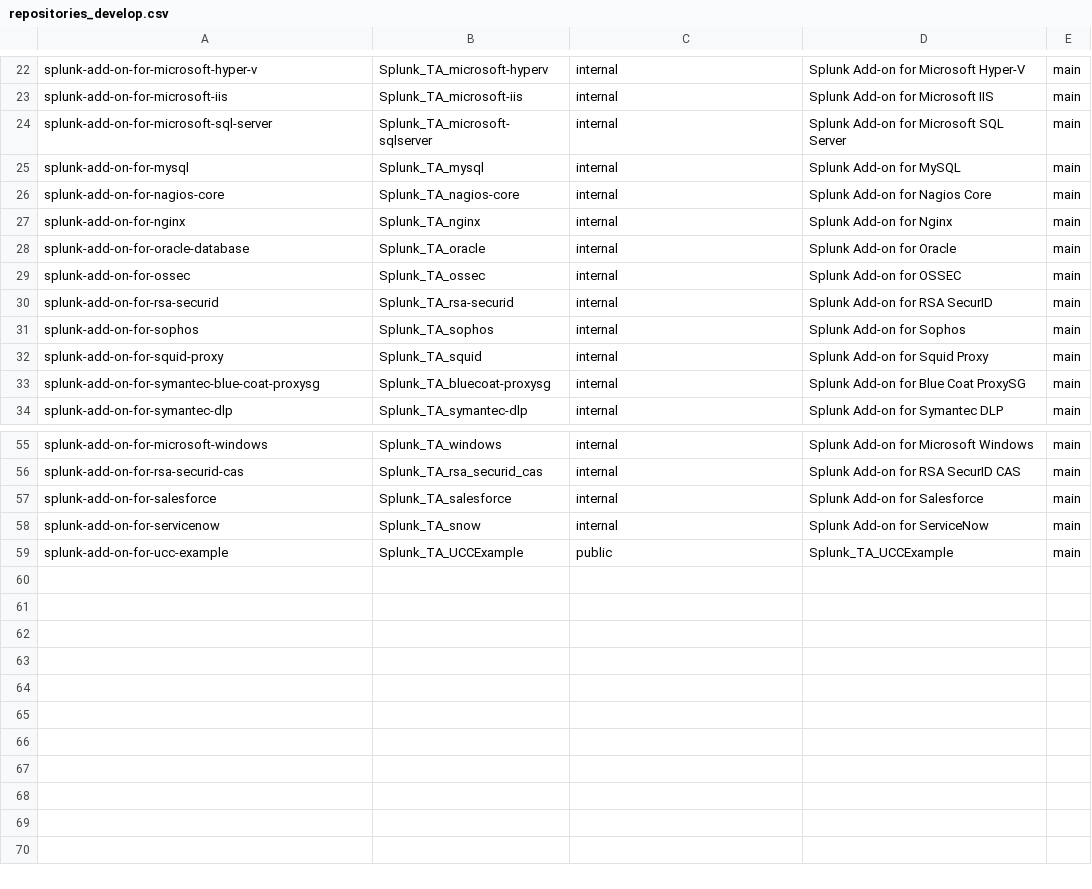
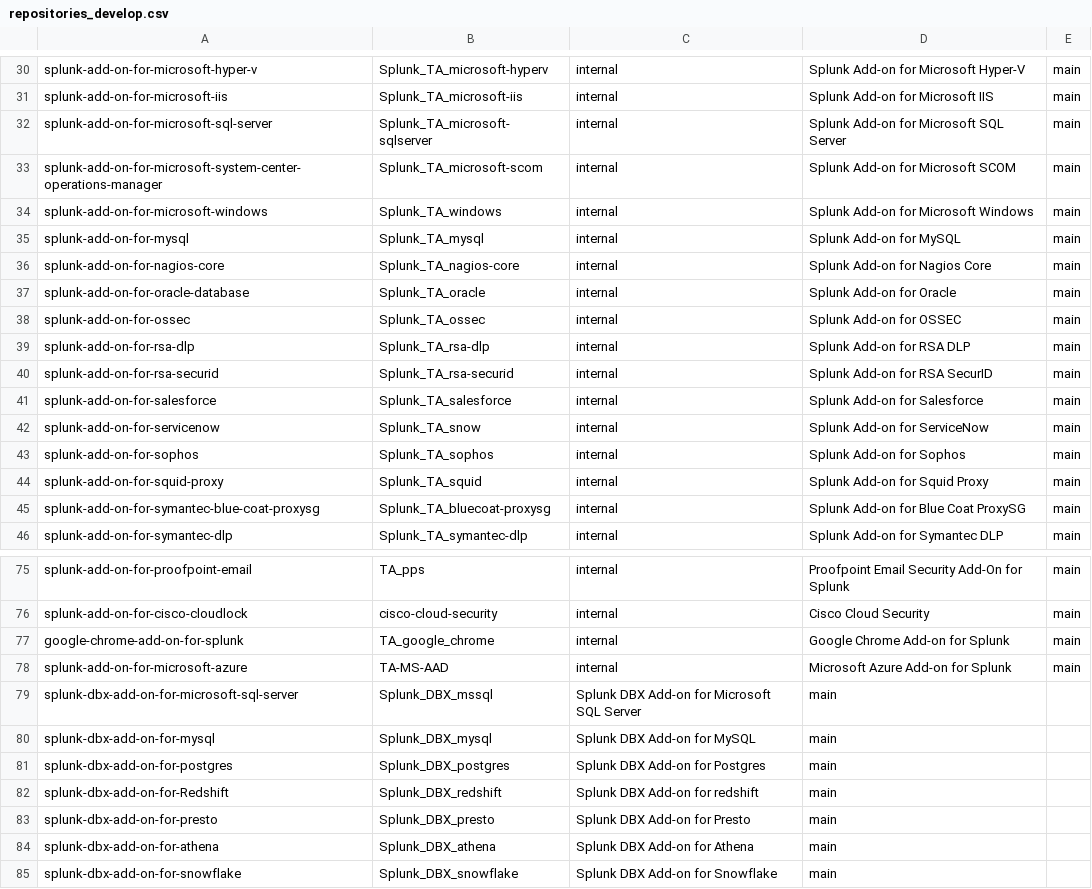
Before and after one commit to wmazur-splunk/addonfactory-repository-template, a CSV file: repositories_develop.csv, drawn as a sheet; only a part is shown, gaps mark what is left out; removed rows and columns are numbered as before the commit, all else as after; the diff covers the shown part only; the diff names each change by its address in the sheet, - before the commit and + after, or states it on an @@ line.

```diff
--- a/repositories_develop.csv
+++ b/repositories_develop.csv
@@ row 54 moved to row 33: splunk-add-on-for-microsoft-system-cente… @@
+row 34: splunk-add-on-for-microsoft-windows | Splunk_TA_windows | internal | Splunk Add-on for Microsoft Windows | main
-row 27: splunk-add-on-for-nginx | Splunk_TA_nginx | internal | Splunk Add-on for Nginx | main
+row 39: splunk-add-on-for-rsa-dlp | Splunk_TA_rsa-dlp | internal | Splunk Add-on for RSA DLP | main
+row 41: splunk-add-on-for-salesforce | Splunk_TA_salesforce | internal | Splunk Add-on for Salesforce | main
+row 42: splunk-add-on-for-servicenow | Splunk_TA_snow | internal | Splunk Add-on for ServiceNow | main
-A75: splunk-add-on-for-microsoft-windows
+A75: splunk-add-on-for-proofpoint-email
-B75: Splunk_TA_windows
+B75: TA_pps
-D75: Splunk Add-on for Microsoft Windows
+D75: Proofpoint Email Security Add-On for Splunk
-A76: splunk-add-on-for-rsa-securid-cas
+A76: splunk-add-on-for-cisco-cloudlock
-B76: Splunk_TA_rsa_securid_cas
+B76: cisco-cloud-security
-D76: Splunk Add-on for RSA SecurID CAS
+D76: Cisco Cloud Security
-A77: splunk-add-on-for-salesforce
+A77: google-chrome-add-on-for-splunk
-B77: Splunk_TA_salesforce
+B77: TA_google_chrome
-D77: Splunk Add-on for Salesforce
+D77: Google Chrome Add-on for Splunk
-A78: splunk-add-on-for-servicenow
+A78: splunk-add-on-for-microsoft-azure
-B78: Splunk_TA_snow
+B78: TA-MS-AAD
-D78: Splunk Add-on for ServiceNow
+D78: Microsoft Azure Add-on for Splunk
@@ row 59 moved to row 57: splunk-add-on-for-ucc-example @@
+row 79: splunk-dbx-add-on-for-microsoft-sql-server | Splunk_DBX_mssql | Splunk DBX Add-on for Microsoft SQL Server | main
+row 80: splunk-dbx-add-on-for-mysql | Splunk_DBX_mysql | Splunk DBX Add-on for MySQL | main
+row 81: splunk-dbx-add-on-for-postgres | Splunk_DBX_postgres | Splunk DBX Add-on for Postgres | main
+row 82: splunk-dbx-add-on-for-Redshift | Splunk_DBX_redshift | Splunk DBX Add-on for redshift | main
+row 83: splunk-dbx-add-on-for-presto | Splunk_DBX_presto | Splunk DBX Add-on for Presto | main
+row 84: splunk-dbx-add-on-for-athena | Splunk_DBX_athena | Splunk DBX Add-on for Athena | main
+row 85: splunk-dbx-add-on-for-snowflake | Splunk_DBX_snowflake | Splunk DBX Add-on for Snowflake | main
```
Also changed, not shown: 16 added rows, 6 moved rows and 15 edited cells elsewhere in this file, 2 other files.
